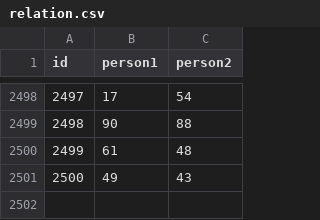
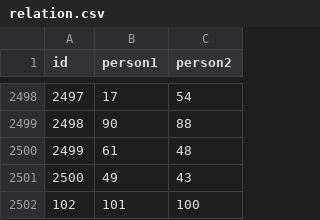
Before and after one commit to Paneer007/ADSA-Project, a CSV file: data/seeds/relation.csv, drawn as a sheet; only a part is shown, gaps mark what is left out.

```diff
--- a/data/seeds/relation.csv
+++ b/data/seeds/relation.csv
@@ -2501 +2501,2 @@ id,person1,person2
 2500,49,43
+102,101,100
```
Also changed, not shown: data/seeds/hashtags.csv, data/seeds/user.csv, 15 other files.
